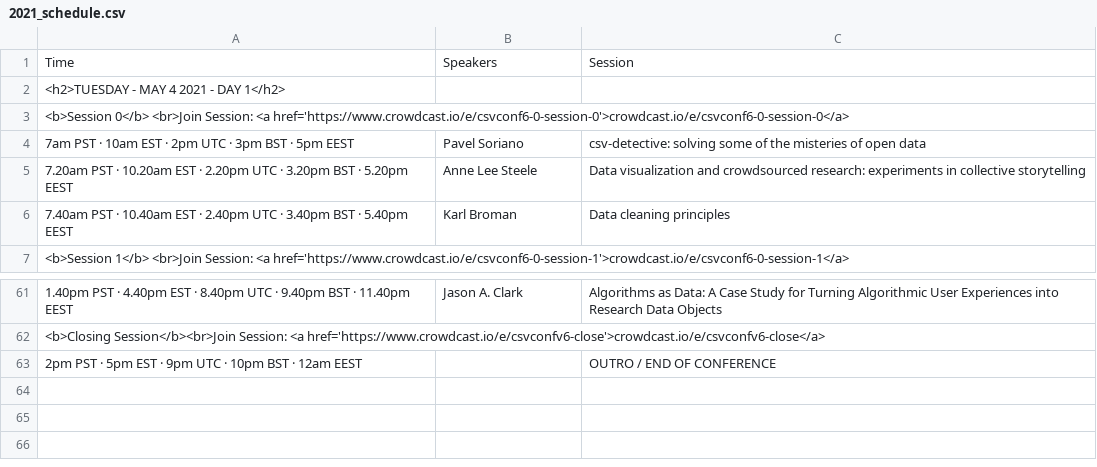
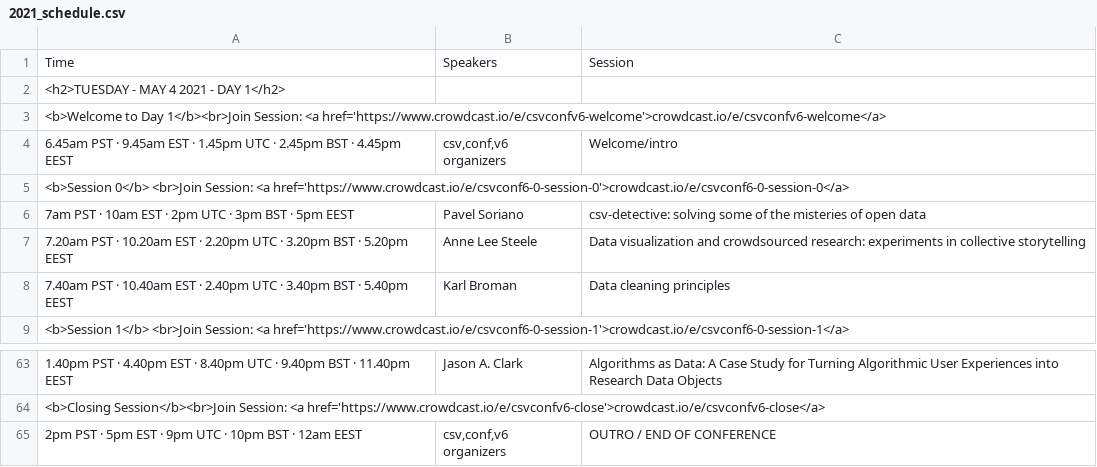
Before and after one commit to csvconf/csvconf.com, a CSV file: _data/2021_schedule.csv, drawn as a sheet; only a part is shown, gaps mark what is left out.

Commit message:
add intro session

```diff
--- a/_data/2021_schedule.csv
+++ b/_data/2021_schedule.csv
@@ -2,2 +2,4 @@ Time,Speakers,Session
 <h2>TUESDAY -   MAY 4 2021 - DAY 1</h2>,,
+<b>Welcome to Day 1</b><br>Join Session: <a href='https://www.crowdcast.io/e/csvconfv6-welcome'>crowdcast.io/e/csvconfv6-welcome</a>,,
+6.45am PST · 9.45am EST · 1.45pm UTC · 2.45pm BST · 4.45pm EEST,"csv,conf,v6 organizers",Welcome/intro
 <b>Session 0</b> <br>Join Session: <a href='https://www.crowdcast.io/e/csvconf6-0-session-0'>crowdcast.io/e/csvconf6-0-session-0</a>,,
@@ -62,2 +64,2 @@ Time,Speakers,Session
 <b>Closing Session</b><br>Join Session: <a href='https://www.crowdcast.io/e/csvconfv6-close'>crowdcast.io/e/csvconfv6-close</a>,,
-2pm PST · 5pm EST · 9pm UTC · 10pm BST · 12am EEST,,OUTRO / END OF CONFERENCE
+2pm PST · 5pm EST · 9pm UTC · 10pm BST · 12am EEST,"csv,conf,v6 organizers",OUTRO / END OF CONFERENCE
```
